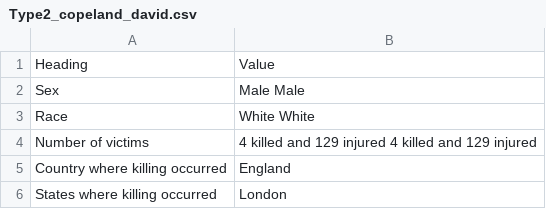
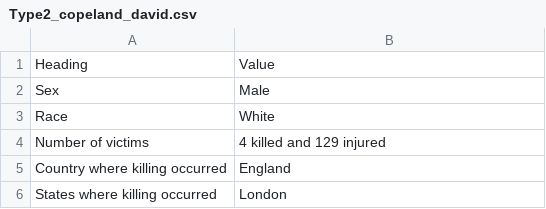
Before and after one commit to ajithksenthil/CrimeArchetypes, a CSV file: mnt/data/csv/Type2_copeland_david.csv, drawn as a sheet; only a part is shown; the diff names each change by its address in the sheet, - before the commit and + after, or states it on an @@ line.

Commit message:
CLEANED_Type2_copeland_david.csv

```diff
--- a/mnt/data/csv/Type2_copeland_david.csv
+++ b/mnt/data/csv/Type2_copeland_david.csv
-B2: Male Male
+B2: Male
-B3: White White
+B3: White
-B4: 4 killed and 129 injured 4 killed and 129 injured
+B4: 4 killed and 129 injured
```
